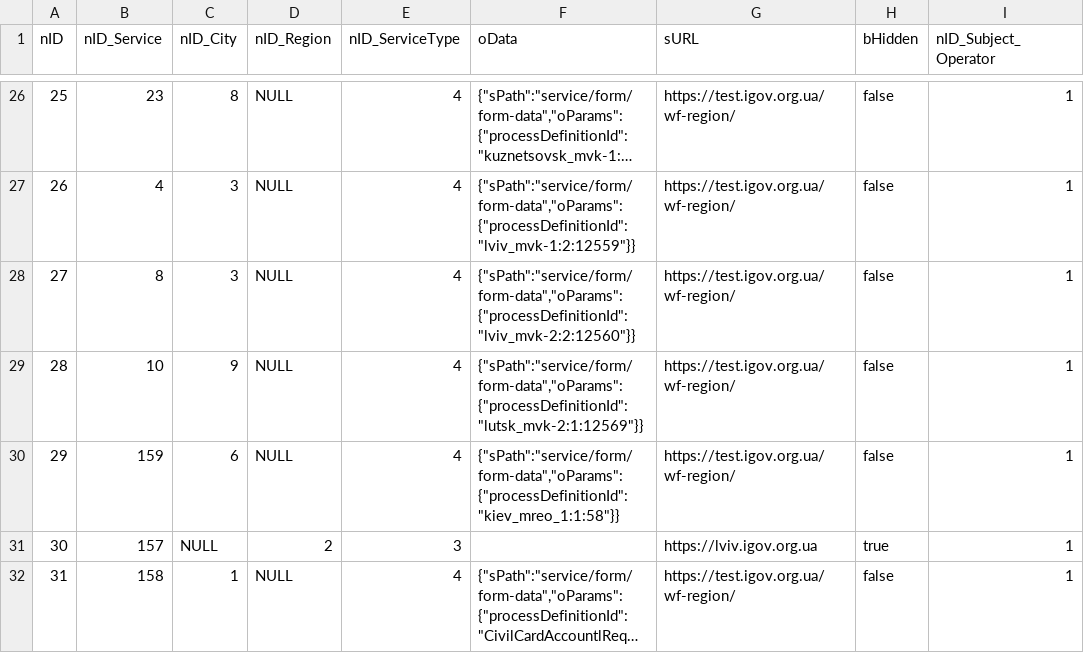
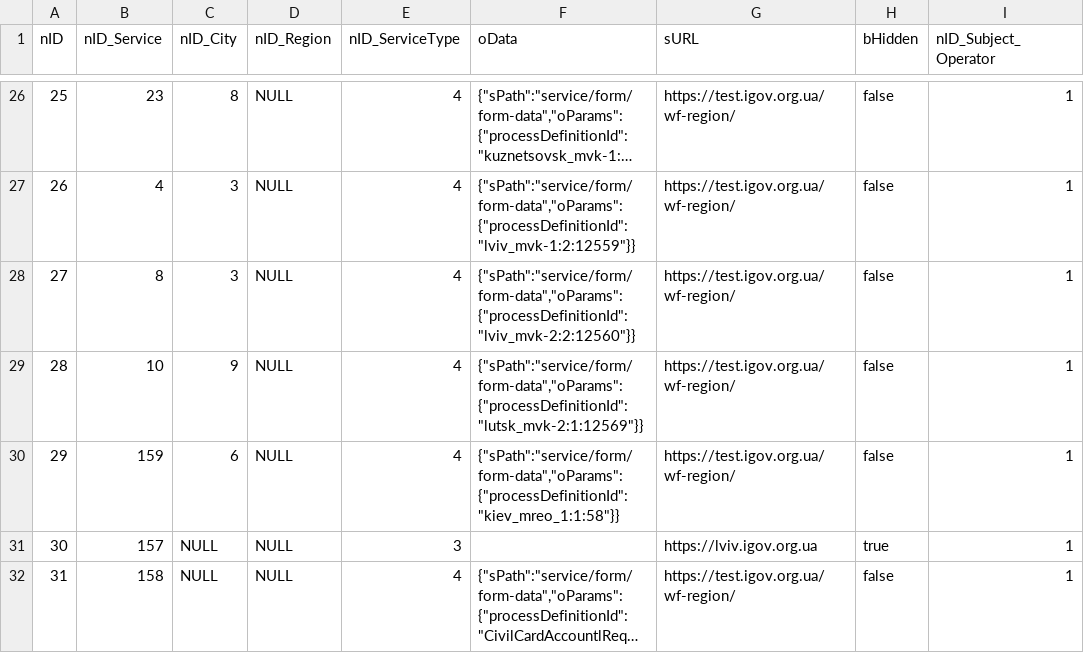
Before and after one commit to e-government-ua/_Kiev, a CSV file: wf-central/src/main/resources/data/ServiceData.csv, drawn as a sheet; only a part is shown, gaps mark what is left out; long unchanged cells end in …; the diff names each change by its address in the sheet, - before the commit and + after, or states it on an @@ line.

Commit message:
30;157;NULL;2;3;;https://lviv.igov.org.ua;true;1 31;158;1;NULL;4;{"sPath":"service/form/form-data","oParams":{"processDefinitionId":"CivilCardAccountlRequest:4:12564"}};https://test.igov.org.ua/wf-region/;false;1
+

```diff
--- a/wf-central/src/main/resources/data/ServiceData.csv
+++ b/wf-central/src/main/resources/data/ServiceData.csv
-D31 (nID_Region): 2
+D31 (nID_Region): NULL
-C32 (nID_City): 1
+C32 (nID_City): NULL
```
